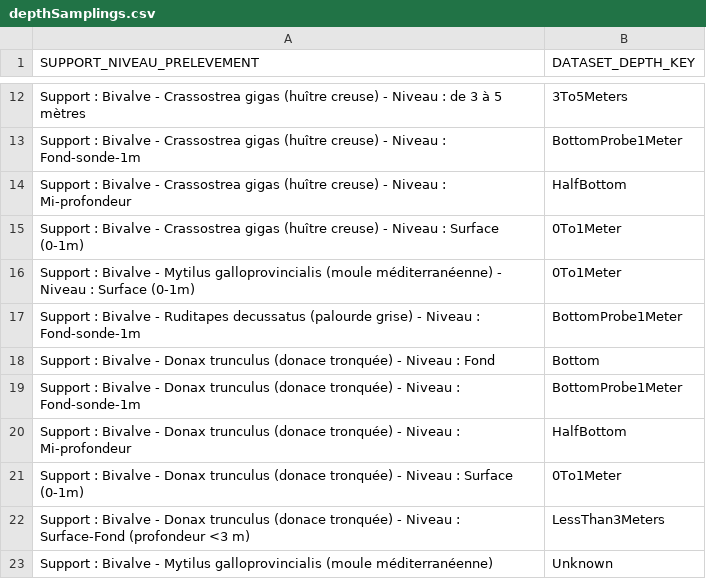
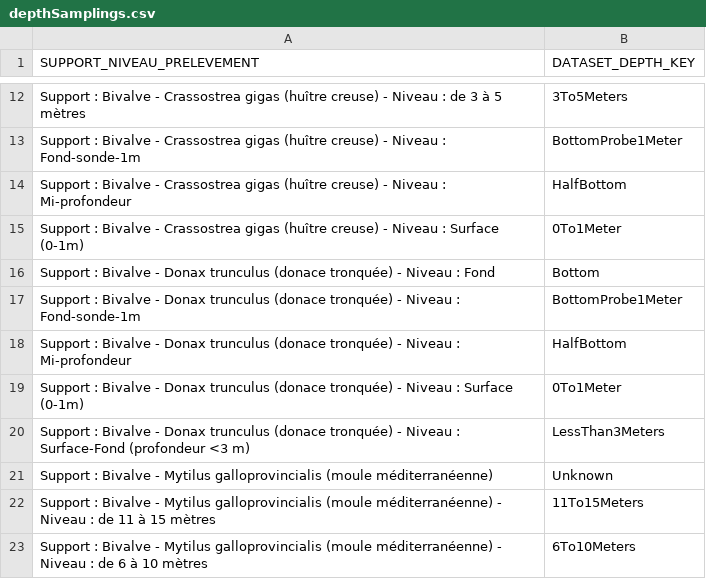
Before and after one commit to SMBT-ROL/smbt-data-models, a CSV file: ngsild-payloads/Sextant/LittoralWaterMonitoring/depthSamplings.csv, drawn as a sheet; only a part is shown, gaps mark what is left out; the shorter side is filled out with more unchanged rows; the diff names each change by its address in the sheet, - before the commit and + after, or states it on an @@ line.

Commit message:
fix: remove duplicate lines in depthSamplings.csv

```diff
--- a/ngsild-payloads/Sextant/LittoralWaterMonitoring/depthSamplings.csv
+++ b/ngsild-payloads/Sextant/LittoralWaterMonitoring/depthSamplings.csv
-row 16: Support : Bivalve - Mytilus galloprovincialis (moule méditerranéenne) - Niveau : Surface (0-1m) | 0To1Meter
-row 17: Support : Bivalve - Ruditapes decussatus (palourde grise) - Niveau : Fond-sonde-1m | BottomProbe1Meter
```
